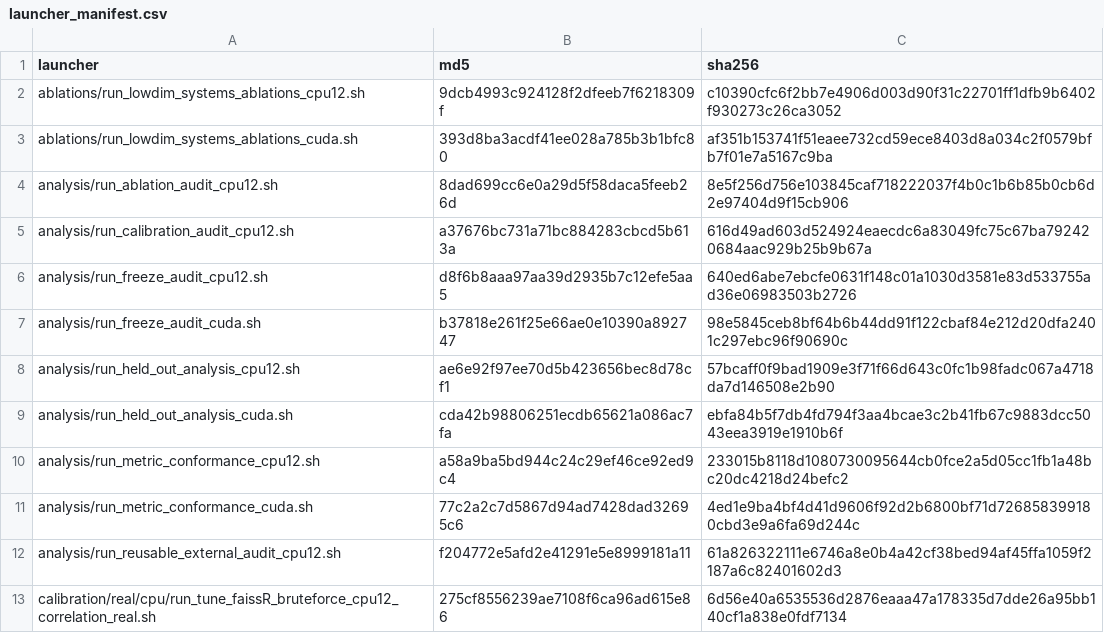
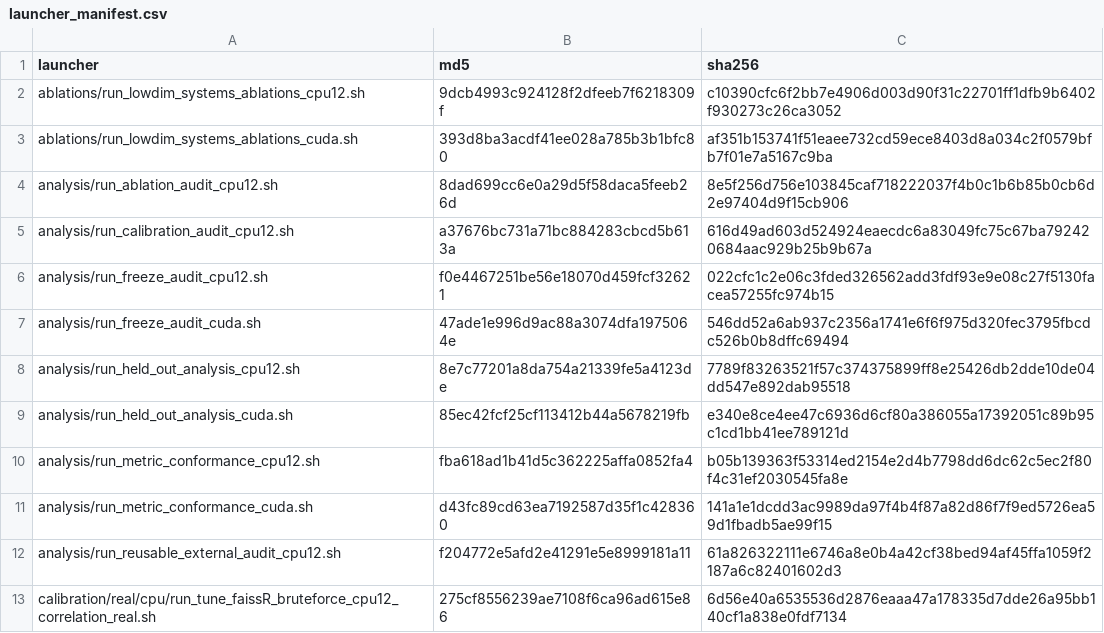
Before and after one commit to BiocStaging/faissR, a CSV file: benchmark_scripts/jss_reproduction/final_campaign/launcher_manifest.csv, drawn as a sheet; only a part is shown.

```diff
--- a/benchmark_scripts/jss_reproduction/final_campaign/launcher_manifest.csv
+++ b/benchmark_scripts/jss_reproduction/final_campaign/launcher_manifest.csv
@@ -5,8 +5,8 @@
 "analysis/run_calibration_audit_cpu12.sh","a37676bc731a71bc884283cbcd5b613a","616d49ad603d524924eaecdc6a83049fc75c67ba792420684aac929b25b9b67a"
-"analysis/run_freeze_audit_cpu12.sh","d8f6b8aaa97aa39d2935b7c12efe5aa5","640ed6abe7ebcfe0631f148c01a1030d3581e83d533755ad36e06983503b2726"
-"analysis/run_freeze_audit_cuda.sh","b37818e261f25e66ae0e10390a892747","98e5845ceb8bf64b6b44dd91f122cbaf84e212d20dfa2401c297ebc96f90690c"
-"analysis/run_held_out_analysis_cpu12.sh","ae6e92f97ee70d5b423656bec8d78cf1","57bcaff0f9bad1909e3f71f66d643c0fc1b98fadc067a4718da7d146508e2b90"
-"analysis/run_held_out_analysis_cuda.sh","cda42b98806251ecdb65621a086ac7fa","ebfa84b5f7db4fd794f3aa4bcae3c2b41fb67c9883dcc5043eea3919e1910b6f"
-"analysis/run_metric_conformance_cpu12.sh","a58a9ba5bd944c24c29ef46ce92ed9c4","233015b8118d1080730095644cb0fce2a5d05cc1fb1a48bc20dc4218d24befc2"
-"analysis/run_metric_conformance_cuda.sh","77c2a2c7d5867d94ad7428dad32695c6","4ed1e9ba4bf4d41d9606f92d2b6800bf71d726858399180cbd3e9a6fa69d244c"
+"analysis/run_freeze_audit_cpu12.sh","f0e4467251be56e18070d459fcf32621","022cfc1c2e06c3fded326562add3fdf93e9e08c27f5130facea57255fc974b15"
+"analysis/run_freeze_audit_cuda.sh","47ade1e996d9ac88a3074dfa1975064e","546dd52a6ab937c2356a1741e6f6f975d320fec3795fbcdc526b0b8dffc69494"
+"analysis/run_held_out_analysis_cpu12.sh","8e7c77201a8da754a21339fe5a4123de","7789f83263521f57c374375899ff8e25426db2dde10de04dd547e892dab95518"
+"analysis/run_held_out_analysis_cuda.sh","85ec42fcf25cf113412b44a5678219fb","e340e8ce4ee47c6936d6cf80a386055a17392051c89b95c1cd1bb41ee789121d"
+"analysis/run_metric_conformance_cpu12.sh","fba618ad1b41d5c362225affa0852fa4","b05b139363f53314ed2154e2d4b7798dd6dc62c5ec2f80f4c31ef2030545fa8e"
+"analysis/run_metric_conformance_cuda.sh","d43fc89cd63ea7192587d35f1c428360","141a1e1dcdd3ac9989da97f4b4f87a82d86f7f9ed5726ea59d1fbadb5ae99f15"
 "analysis/run_reusable_external_audit_cpu12.sh","f204772e5afd2e41291e5e8999181a11","61a826322111e6746a8e0b4a42cf38bed94af45ffa1059f2187a6c82401602d3"
```
Also changed, not shown: benchmark_scripts/jss_reproduction/final_campaign/campaign_source_manifest.csv, 50 other files.
